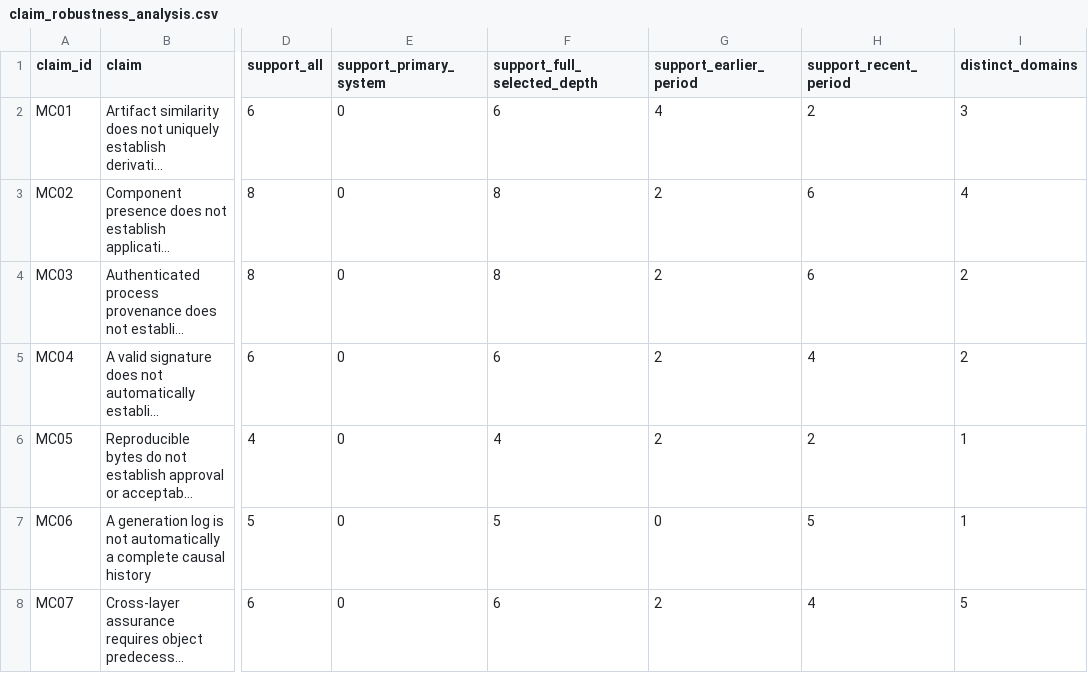
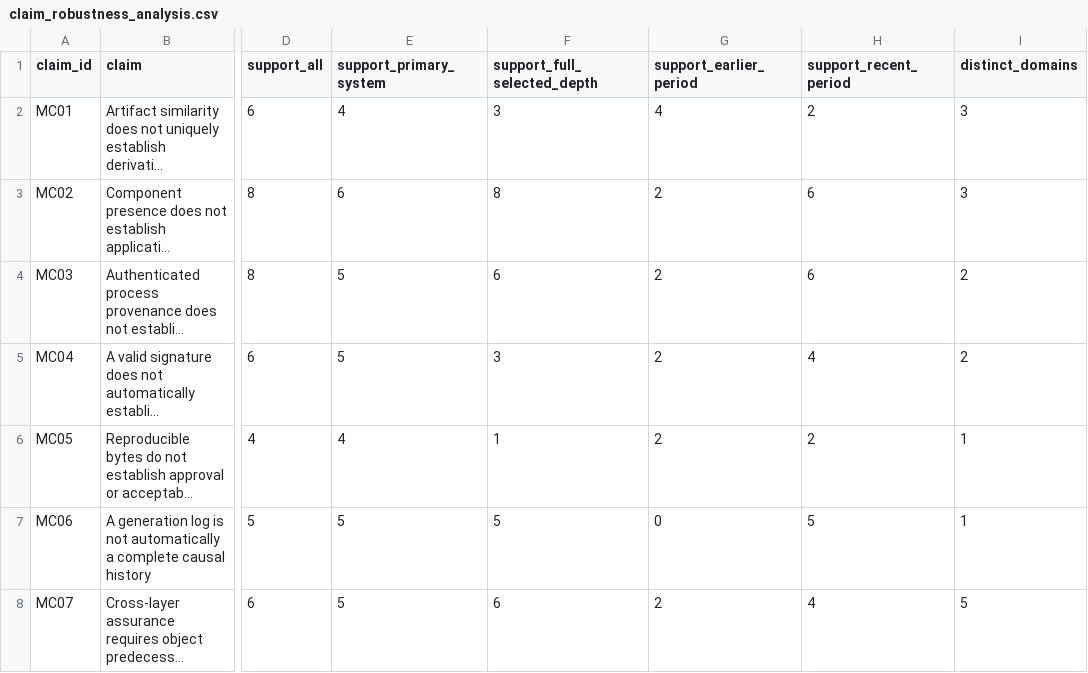
Before and after one commit to Haoyi-Zhang/AndroidEvidence, a CSV file: data/claim_robustness_analysis.csv, drawn as a sheet; only a part is shown, gaps mark what is left out; long unchanged cells end in …; the diff names each change by its address in the sheet, - before the commit and + after, or states it on an @@ line.

```diff
--- a/data/claim_robustness_analysis.csv
+++ b/data/claim_robustness_analysis.csv
-E2 (support_primary_system): 0
+E2 (support_primary_system): 4
-F2 (support_full_selected_depth): 6
+F2 (support_full_selected_depth): 3
-E3 (support_primary_system): 0
+E3 (support_primary_system): 6
-I3 (distinct_domains): 4
+I3 (distinct_domains): 3
-E4:E5 (support_primary_system): 0
+E4:E5 (support_primary_system): 5
-F4 (support_full_selected_depth): 8
+F4 (support_full_selected_depth): 6
-F5 (support_full_selected_depth): 6
+F5 (support_full_selected_depth): 3
-E6 (support_primary_system): 0
+E6 (support_primary_system): 4
-F6 (support_full_selected_depth): 4
+F6 (support_full_selected_depth): 1
-E7:E8 (support_primary_system): 0
+E7:E8 (support_primary_system): 5
```
Also changed, not shown: data/corpus.csv, data/study_extractions.csv, 5 other files.
